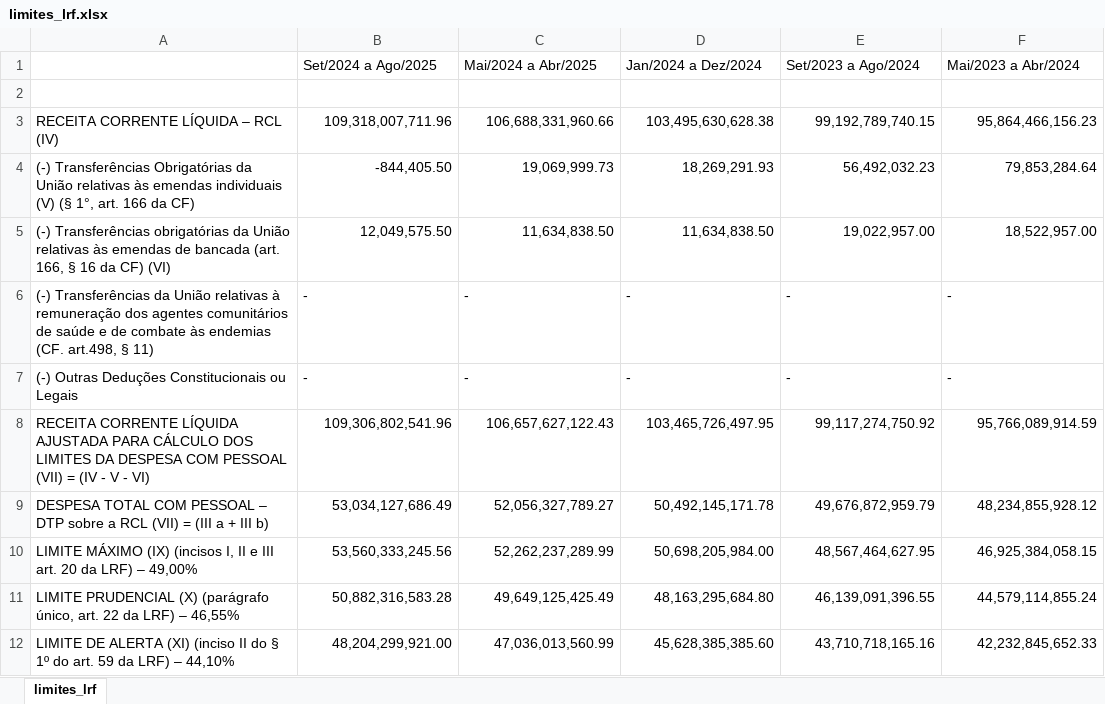
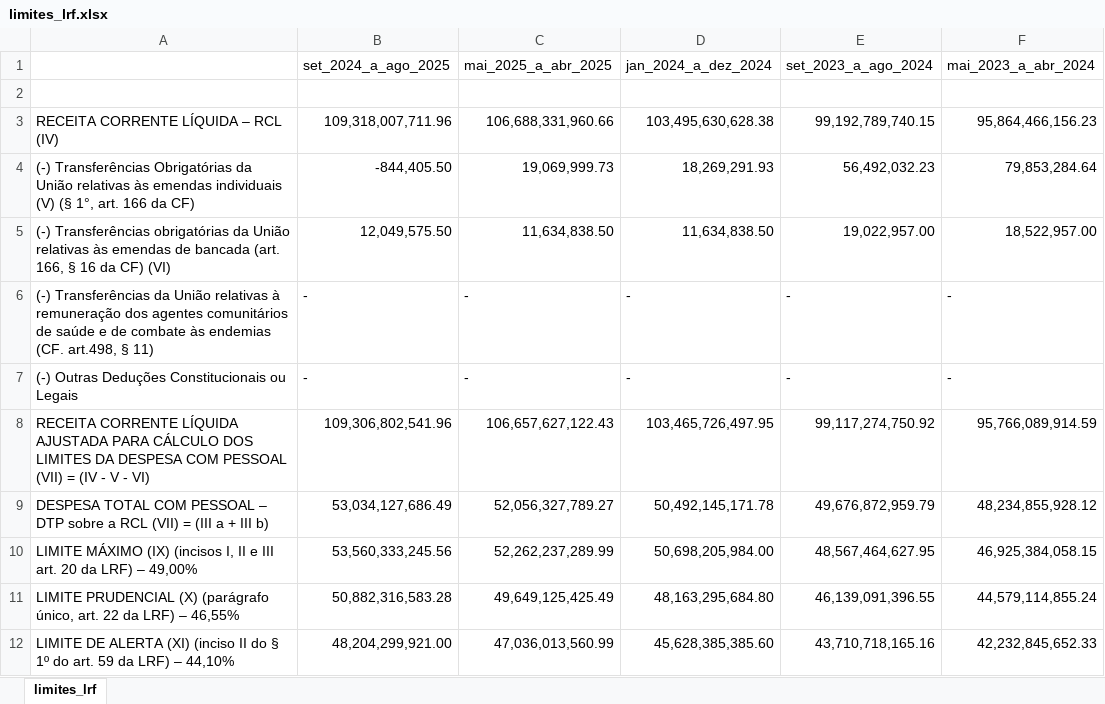
Before and after one commit to transparencia-mg/despesa-pessoal-mg, an Excel workbook: upload/limites_lrf.xlsx, sheet limites_lrf, drawn as a sheet; values as stored, in another font and other column widths than the file's, no borders; removed rows and columns are numbered as before the commit, all else as after; the diff names each change by its address in the sheet, - before the commit and + after, or states it on an @@ line.

```diff
--- a/upload/limites_lrf.xlsx (sheet limites_lrf)
+++ b/upload/limites_lrf.xlsx (sheet limites_lrf)
-row 1:  | Set/2024 a Ago/2025 | Mai/2024 a Abr/2025 | Jan/2024 a Dez/2024 | Set/2023 a Ago/2024 | Mai/2023 a Abr/2024
+row 1:  | set_2024_a_ago_2025 | mai_2025_a_abr_2025 | jan_2024_a_dez_2024 | set_2023_a_ago_2024 | mai_2023_a_abr_2024
```
Also changed, not shown: upload/despesa_pessoal_mensal.xlsx.
